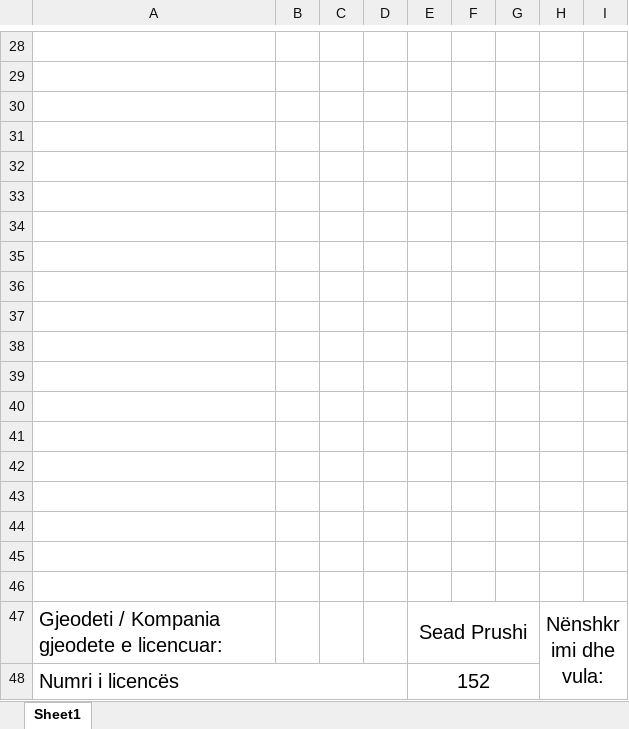
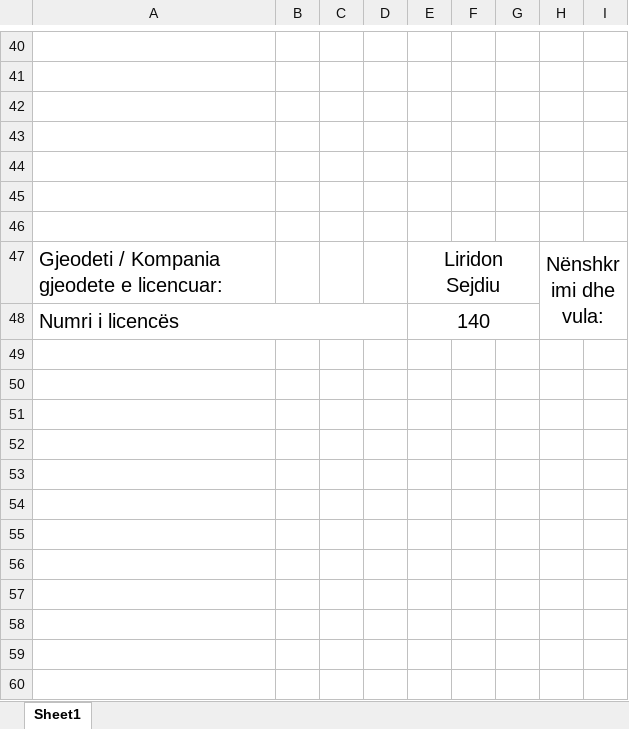
Before and after one commit to geo-coding/Dior-Sojev-, an Excel workbook: 4-Te-dhenat-per-kataster/regjistri/18-Koordinatat-e-ndërtesës-Dior.xlsx, sheet Sheet1, drawn as a sheet; only a part is shown, gaps mark what is left out; values as stored, in another font and other column widths than the file's, no borders; charts and pictures not drawn; removed rows and columns are numbered as before the commit, all else as after; the diff covers the shown part only; the diff names each change by its address in the sheet, - before the commit and + after, or states it on an @@ line.

```diff
--- a/4-Te-dhenat-per-kataster/regjistri/18-Koordinatat-e-ndërtesës-Dior.xlsx (sheet Sheet1)
+++ b/4-Te-dhenat-per-kataster/regjistri/18-Koordinatat-e-ndërtesës-Dior.xlsx (sheet Sheet1)
-row 35: (empty)
-row 36: (empty)
-row 37: (empty)
-row 38: (empty)
-row 39: (empty)
-row 40: (empty)
-row 41: (empty)
-row 42: (empty)
-row 43: (empty)
-row 44: (empty)
-row 45: (empty)
-row 46: (empty)
-E47: Sead Prushi
+E47: Liridon Sejdiu
-E48: 152
+E48: 140
```
Also changed, not shown: 16 added rows, 4 removed rows and cell formats elsewhere in this sheet, charts or pictures, 4-Te-dhenat-per-kataster/regjistri/17-Regjistri-i-ndërrimeve-për-ndertesë-Dior.xlsx, 4 other files.
